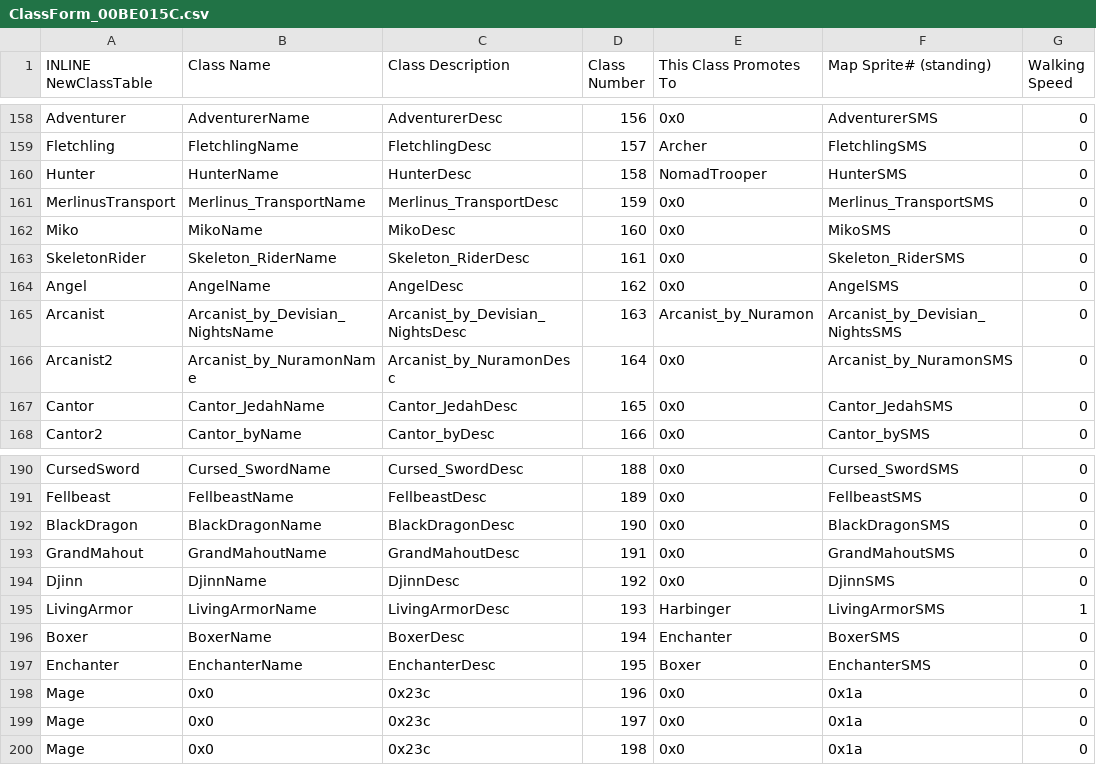
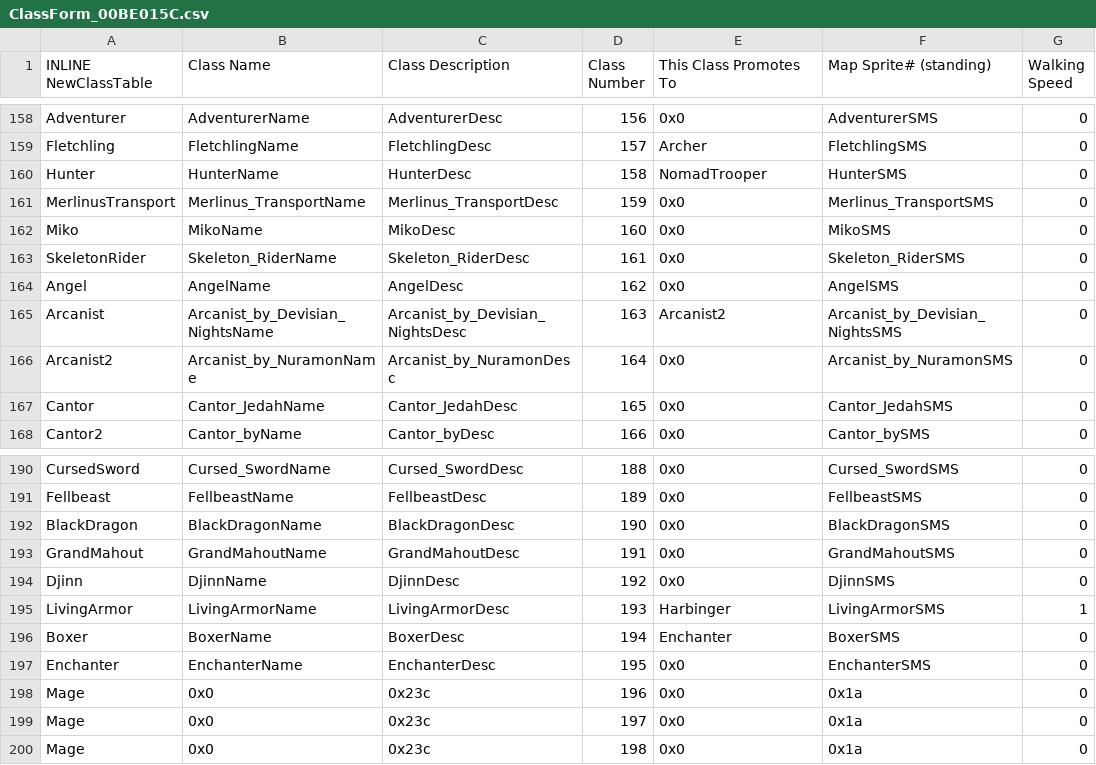
Before and after one commit to Veslyquix/SRR_FEGBA, a CSV file: Patches/FE7/Tables/ClassForm_00BE015C.csv, drawn as a sheet; only a part is shown, gaps mark what is left out; the diff covers the shown part only; the diff names each change by its address in the sheet, - before the commit and + after, or states it on an @@ line.

```diff
--- a/Patches/FE7/Tables/ClassForm_00BE015C.csv
+++ b/Patches/FE7/Tables/ClassForm_00BE015C.csv
-E165 (This Class Promotes To): Arcanist_by_Nuramon
+E165 (This Class Promotes To): Arcanist2
-E197 (This Class Promotes To): Boxer
+E197 (This Class Promotes To): 0x0
```
Also changed, not shown: 10 edited cells elsewhere in this file.
